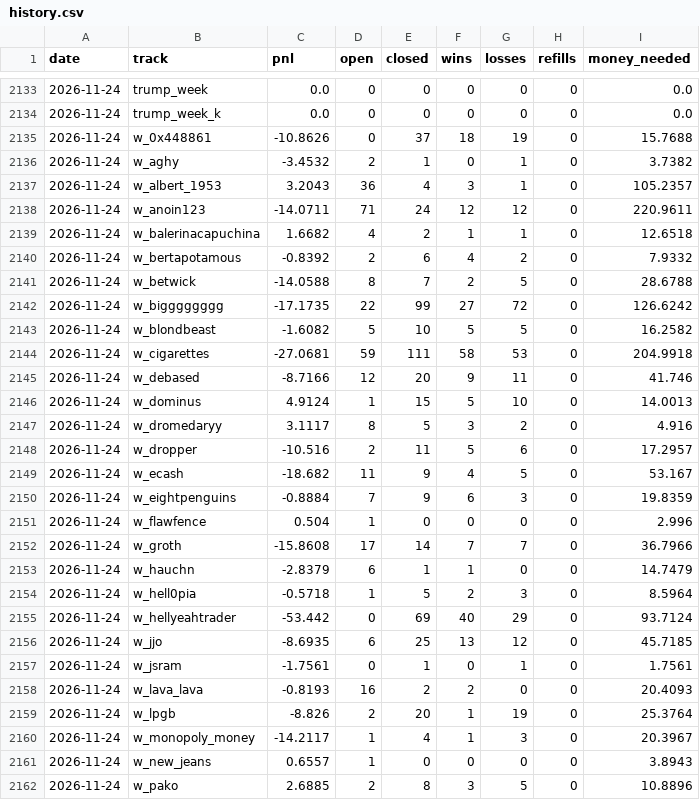
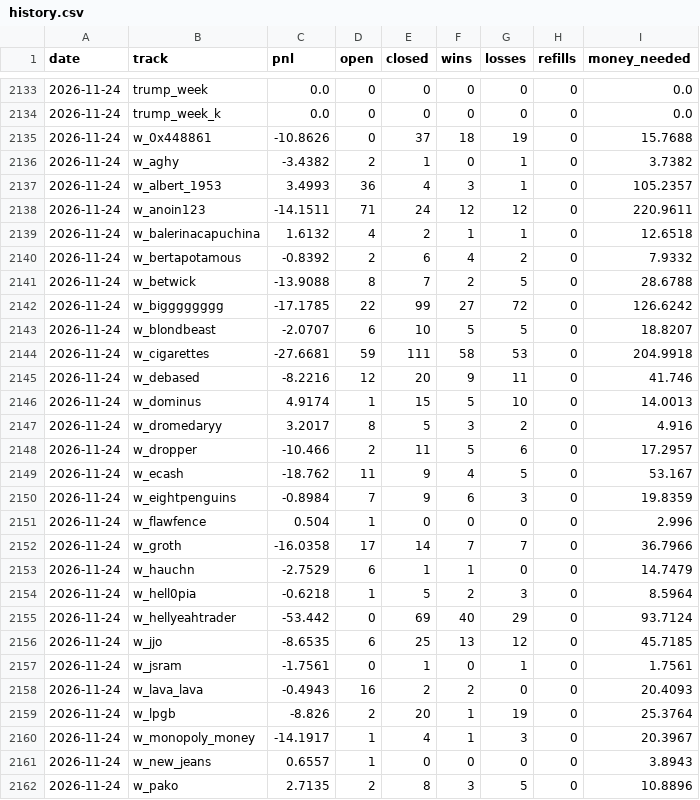
Before and after one commit to palsk1/poly-paper-bot, a CSV file: state/history.csv, drawn as a sheet; only a part is shown, gaps mark what is left out; the diff covers the shown part only.

```diff
--- a/state/history.csv
+++ b/state/history.csv
@@ -2135,28 +2135,28 @@ date,track,pnl,open,closed,wins,losses,refills,money_needed
 2026-11-24,w_0x448861,-10.8626,0,37,18,19,0,15.7688
-2026-11-24,w_aghy,-3.4532,2,1,0,1,0,3.7382
-2026-11-24,w_albert_1953,3.2043,36,4,3,1,0,105.2357
-2026-11-24,w_anoin123,-14.0711,71,24,12,12,0,220.9611
-2026-11-24,w_balerinacapuchina,1.6682,4,2,1,1,0,12.6518
+2026-11-24,w_aghy,-3.4382,2,1,0,1,0,3.7382
+2026-11-24,w_albert_1953,3.4993,36,4,3,1,0,105.2357
+2026-11-24,w_anoin123,-14.1511,71,24,12,12,0,220.9611
+2026-11-24,w_balerinacapuchina,1.6132,4,2,1,1,0,12.6518
 2026-11-24,w_bertapotamous,-0.8392,2,6,4,2,0,7.9332
-2026-11-24,w_betwick,-14.0588,8,7,2,5,0,28.6788
-2026-11-24,w_bigggggggg,-17.1735,22,99,27,72,0,126.6242
-2026-11-24,w_blondbeast,-1.6082,5,10,5,5,0,16.2582
-2026-11-24,w_cigarettes,-27.0681,59,111,58,53,0,204.9918
-2026-11-24,w_debased,-8.7166,12,20,9,11,0,41.746
-2026-11-24,w_dominus,4.9124,1,15,5,10,0,14.0013
-2026-11-24,w_dromedaryy,3.1117,8,5,3,2,0,4.916
-2026-11-24,w_dropper,-10.516,2,11,5,6,0,17.2957
-2026-11-24,w_ecash,-18.682,11,9,4,5,0,53.167
-2026-11-24,w_eightpenguins,-0.8884,7,9,6,3,0,19.8359
+2026-11-24,w_betwick,-13.9088,8,7,2,5,0,28.6788
+2026-11-24,w_bigggggggg,-17.1785,22,99,27,72,0,126.6242
+2026-11-24,w_blondbeast,-2.0707,6,10,5,5,0,18.8207
+2026-11-24,w_cigarettes,-27.6681,59,111,58,53,0,204.9918
+2026-11-24,w_debased,-8.2216,12,20,9,11,0,41.746
+2026-11-24,w_dominus,4.9174,1,15,5,10,0,14.0013
+2026-11-24,w_dromedaryy,3.2017,8,5,3,2,0,4.916
+2026-11-24,w_dropper,-10.466,2,11,5,6,0,17.2957
+2026-11-24,w_ecash,-18.762,11,9,4,5,0,53.167
+2026-11-24,w_eightpenguins,-0.8984,7,9,6,3,0,19.8359
 2026-11-24,w_flawfence,0.504,1,0,0,0,0,2.996
-2026-11-24,w_groth,-15.8608,17,14,7,7,0,36.7966
-2026-11-24,w_hauchn,-2.8379,6,1,1,0,0,14.7479
-2026-11-24,w_hell0pia,-0.5718,1,5,2,3,0,8.5964
+2026-11-24,w_groth,-16.0358,17,14,7,7,0,36.7966
+2026-11-24,w_hauchn,-2.7529,6,1,1,0,0,14.7479
+2026-11-24,w_hell0pia,-0.6218,1,5,2,3,0,8.5964
 2026-11-24,w_hellyeahtrader,-53.442,0,69,40,29,0,93.7124
-2026-11-24,w_jjo,-8.6935,6,25,13,12,0,45.7185
+2026-11-24,w_jjo,-8.6535,6,25,13,12,0,45.7185
 2026-11-24,w_jsram,-1.7561,0,1,0,1,0,1.7561
-2026-11-24,w_lava_lava,-0.8193,16,2,2,0,0,20.4093
+2026-11-24,w_lava_lava,-0.4943,16,2,2,0,0,20.4093
 2026-11-24,w_lpgb,-8.826,2,20,1,19,0,25.3764
-2026-11-24,w_monopoly_money,-14.2117,1,4,1,3,0,20.3967
+2026-11-24,w_monopoly_money,-14.1917,1,4,1,3,0,20.3967
 2026-11-24,w_new_jeans,0.6557,1,0,0,0,0,3.8943
-2026-11-24,w_pako,2.6885,2,8,3,5,0,10.8896
+2026-11-24,w_pako,2.7135,2,8,3,5,0,10.8896
```
Also changed, not shown: 113 edited cells elsewhere in this file, 10 other files.
